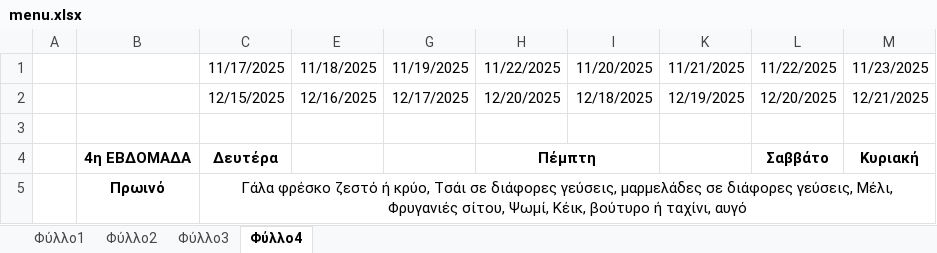
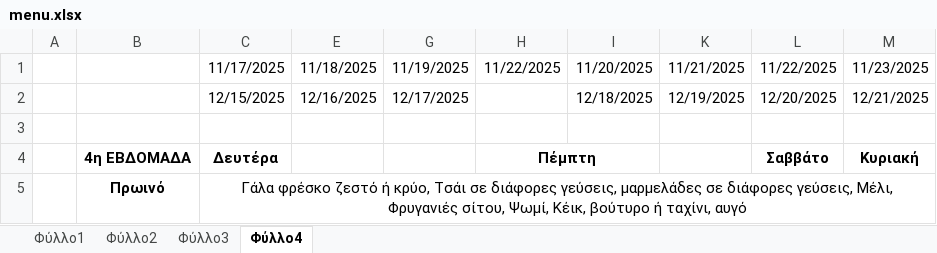
Before and after one commit to tenmakenzou/discordbot, an Excel workbook: bot/menu.xlsx, sheet Φύλλο4, drawn as a sheet; only a part is shown; values as stored, in another font and other column widths than the file's, no borders; the diff names each change by its address in the sheet, - before the commit and + after, or states it on an @@ line.

```diff
--- a/bot/menu.xlsx (sheet Φύλλο4)
+++ b/bot/menu.xlsx (sheet Φύλλο4)
-H2 (11/22/2025): 12/20/2025
+H2 (11/22/2025): (empty)
```
Also changed, not shown: sheet Φύλλο3.
